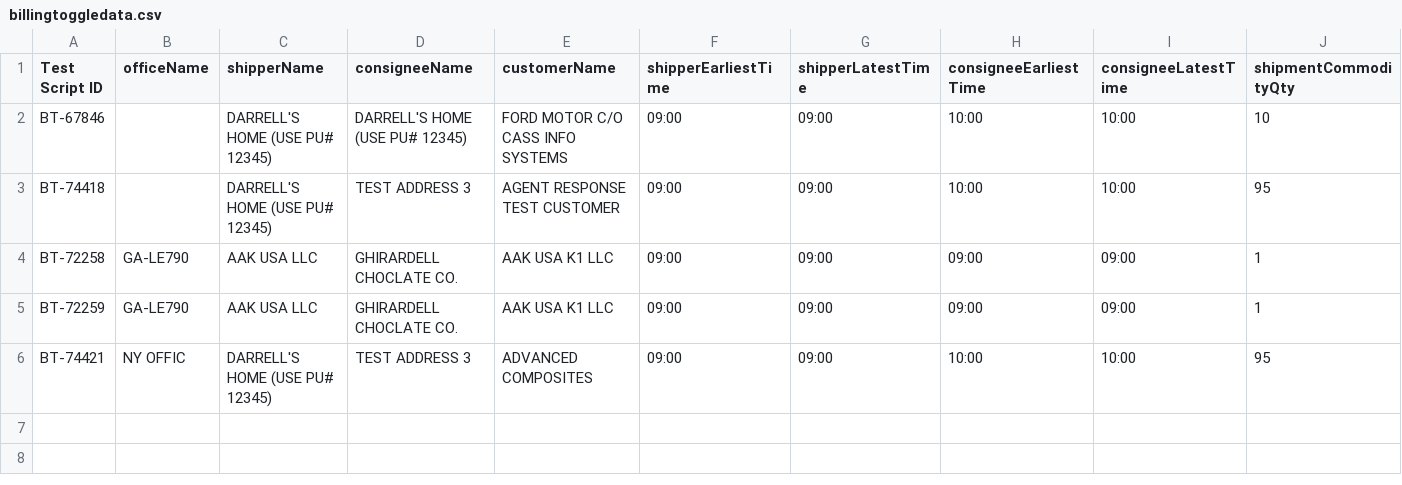
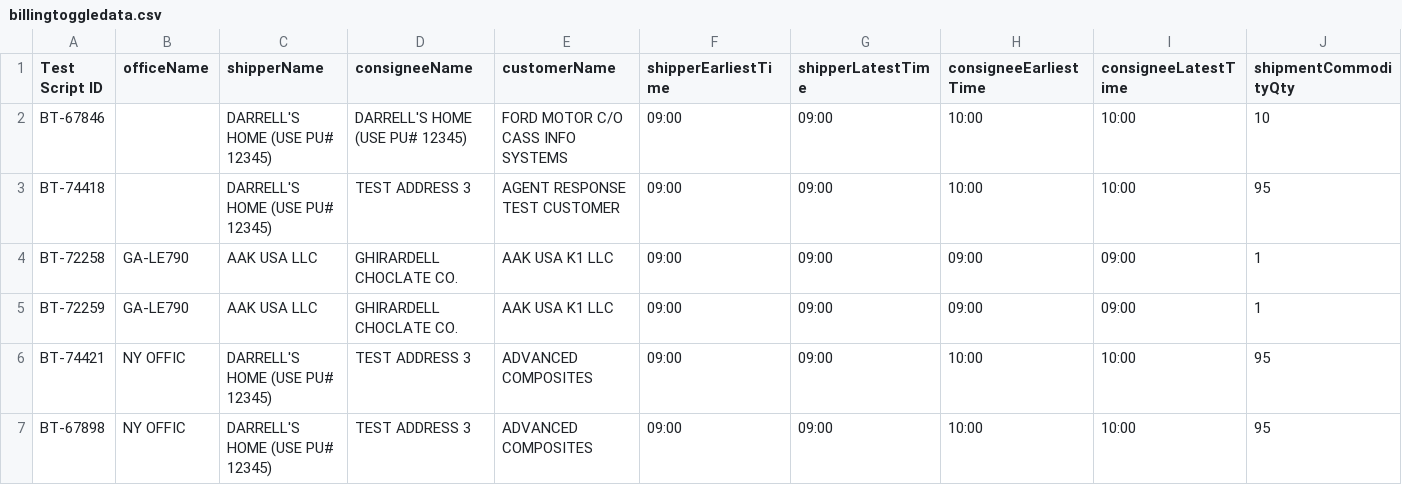
Before and after one commit to ajain-mode/Playwright_Agent, a CSV file: src/data/billingtoggle/billingtoggledata.csv, drawn as a sheet; only a part is shown; rows hold the shown columns only; the diff names each change by its address in the sheet, - before the commit and + after, or states it on an @@ line.

```diff
--- a/src/data/billingtoggle/billingtoggledata.csv
+++ b/src/data/billingtoggle/billingtoggledata.csv
+row 7: BT-67898 | NY OFFIC | DARRELL'S HOME (USE PU# 12345) | TEST ADDRESS 3 | ADVANCED COMPOSITES | 09:00 | 09:00 | 10:00 | 10:00 | 95
```
Also changed, not shown: src/agent/examples/sample-testcases.csv, 15 other files.
